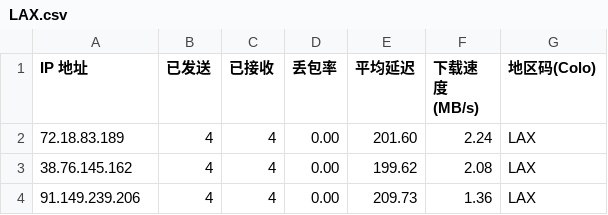
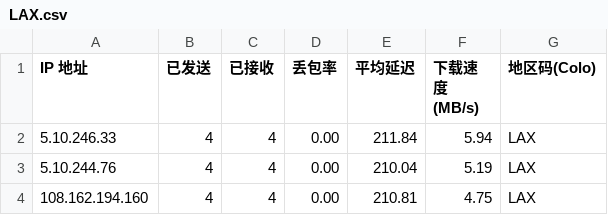
Before and after one commit to wlxd/cfst, a CSV file: csv/fd/LAX.csv, drawn as a sheet.

```diff
--- a/csv/fd/LAX.csv
+++ b/csv/fd/LAX.csv
@@ -1,4 +1,4 @@
 IP 地址,已发送,已接收,丢包率,平均延迟,下载速度 (MB/s),地区码(Colo)
-72.18.83.189,4,4,0.00,201.60,2.24,LAX
-38.76.145.162,4,4,0.00,199.62,2.08,LAX
-91.149.239.206,4,4,0.00,209.73,1.36,LAX
+5.10.246.33,4,4,0.00,211.84,5.94,LAX
+5.10.244.76,4,4,0.00,210.04,5.19,LAX
+108.162.194.160,4,4,0.00,210.81,4.75,LAX
```
Also changed, not shown: 23 other files.
